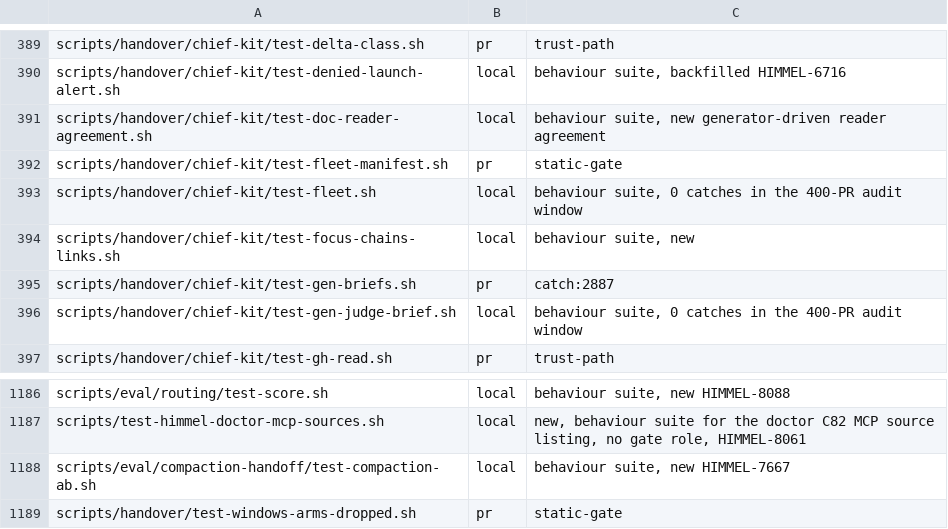
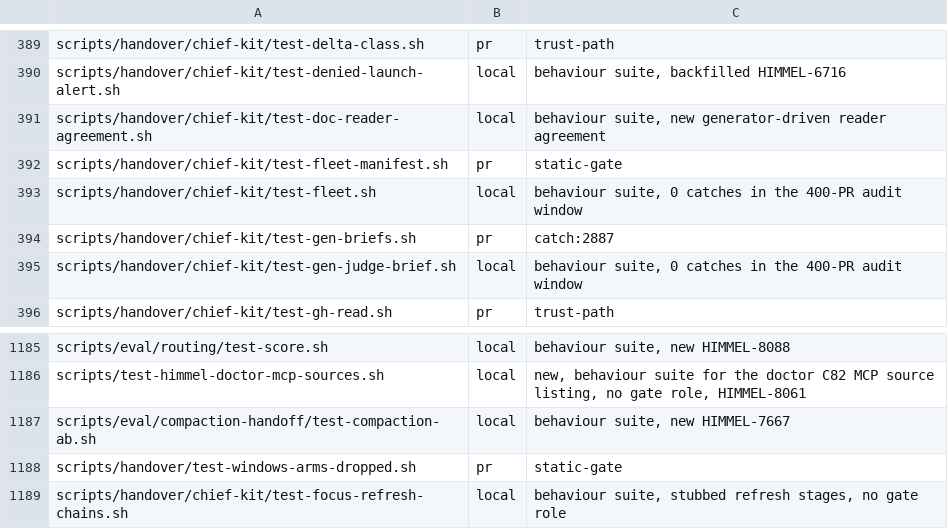
Before and after one commit to yotamleo-org/Himmel, a TSV file: scripts/ci/suite-tiers.tsv, drawn as a sheet; only a part is shown, gaps mark what is left out; removed rows and columns are numbered as before the commit, all else as after; the diff names each change by its address in the sheet, - before the commit and + after, or states it on an @@ line.

```diff
--- a/scripts/ci/suite-tiers.tsv
+++ b/scripts/ci/suite-tiers.tsv
-row 394: scripts/handover/chief-kit/test-focus-chains-links.sh | local | behaviour suite, new
+row 1189: scripts/handover/chief-kit/test-focus-refresh-chains.sh | local | behaviour suite, stubbed refresh stages, no gate role
```
Also changed, not shown: scripts/ci/suite-durations.tsv, scripts/lib/flags.tsv, 19 other files.
